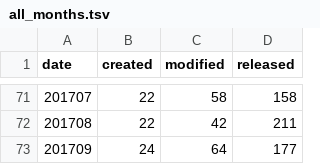
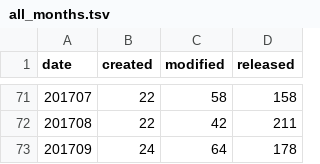
Before and after one commit to mose/hubot-census, a TSV file: docs/data/all_months.tsv, drawn as a sheet; only a part is shown, gaps mark what is left out.

```diff
--- a/docs/data/all_months.tsv
+++ b/docs/data/all_months.tsv
@@ -72,2 +72,2 @@ date	created	modified	released
 201708	22	42	211
-201709	24	64	177
+201709	24	64	178
```
Also changed, not shown: docs/data/all_dates.tsv, 5 other files.
